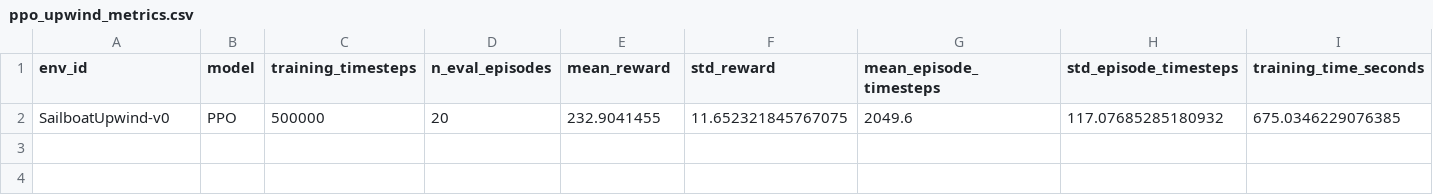
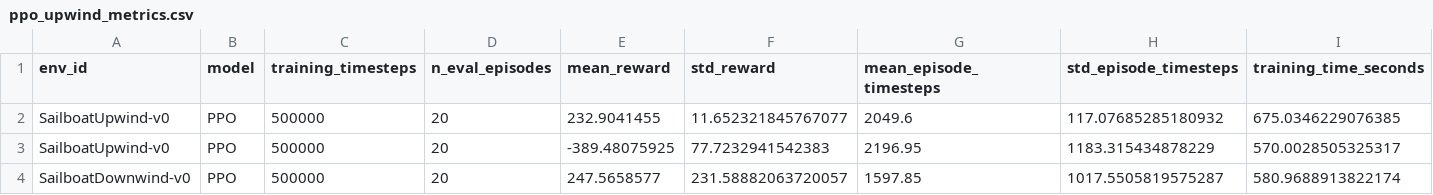
Before and after one commit to nfrank6-depaul/tiny-tackers, a CSV file: metrics/ppo_upwind_metrics.csv, drawn as a sheet.

Commit message:
a few unsuccessful attempts with training, render problem

```diff
--- a/metrics/ppo_upwind_metrics.csv
+++ b/metrics/ppo_upwind_metrics.csv
@@ -1,2 +1,4 @@
 env_id,model,training_timesteps,n_eval_episodes,mean_reward,std_reward,mean_episode_timesteps,std_episode_timesteps,training_time_seconds
-SailboatUpwind-v0,PPO,500000,20,232.9041455,11.652321845767075,2049.6,117.07685285180932,675.0346229076385
+SailboatUpwind-v0,PPO,500000,20,232.9041455,11.652321845767077,2049.6,117.07685285180932,675.0346229076385
+SailboatUpwind-v0,PPO,500000,20,-389.48075925,77.7232941542383,2196.95,1183.315434878229,570.0028505325317
+SailboatDownwind-v0,PPO,500000,20,247.5658577,231.58882063720057,1597.85,1017.5505819575287,580.9688913822174
```
Also changed, not shown: 3 other files.
